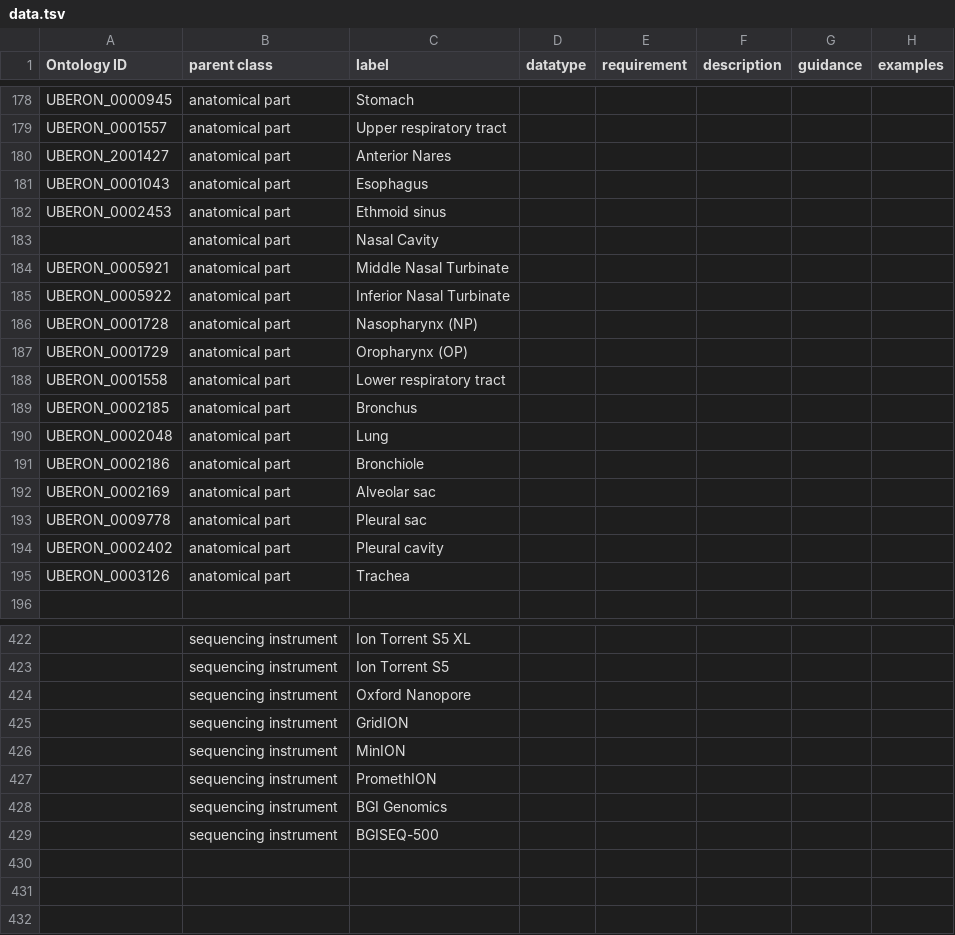
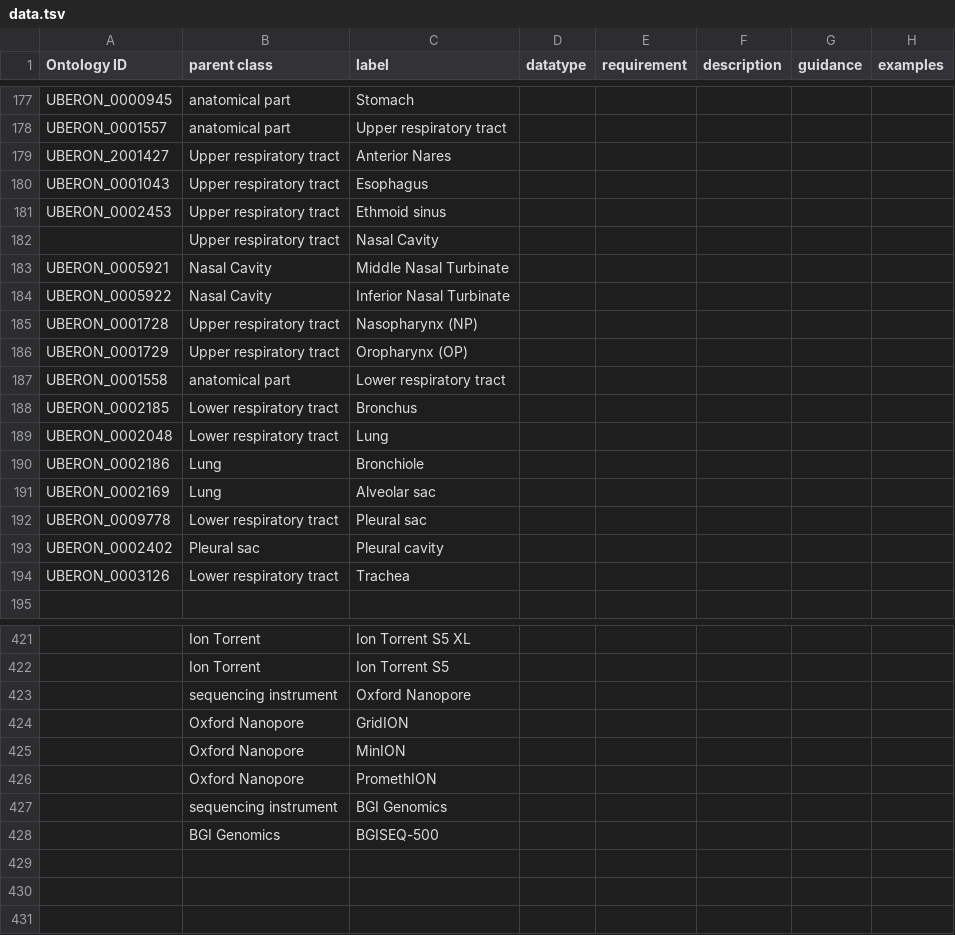
Before and after one commit to cidgoh/DataHarmonizer, a TSV file: data.tsv, drawn as a sheet; only a part is shown, gaps mark what is left out; addresses are those after the commit; the diff covers the shown part only; the diff names each change by its address in the sheet, - before the commit and + after, or states it on an @@ line.

```diff
--- a/data.tsv
+++ b/data.tsv
-B179:B182 (parent class): anatomical part
+B179:B182 (parent class): Upper respiratory tract
-B183:B184 (parent class): anatomical part
+B183:B184 (parent class): Nasal Cavity
-B185:B186 (parent class): anatomical part
+B185:B186 (parent class): Upper respiratory tract
-B188:B189 (parent class): anatomical part
+B188:B189 (parent class): Lower respiratory tract
-B190:B191 (parent class): anatomical part
+B190:B191 (parent class): Lung
-B192 (parent class): anatomical part
+B192 (parent class): Lower respiratory tract
-B193 (parent class): anatomical part
+B193 (parent class): Pleural sac
-B194 (parent class): anatomical part
+B194 (parent class): Lower respiratory tract
-B421:B422 (parent class): sequencing instrument
+B421:B422 (parent class): Ion Torrent
-B424:B426 (parent class): sequencing instrument
+B424:B426 (parent class): Oxford Nanopore
-B428 (parent class): sequencing instrument
+B428 (parent class): BGI Genomics
```
Also changed, not shown: 1 removed row and 40 edited cells elsewhere in this file, 4 other files.
